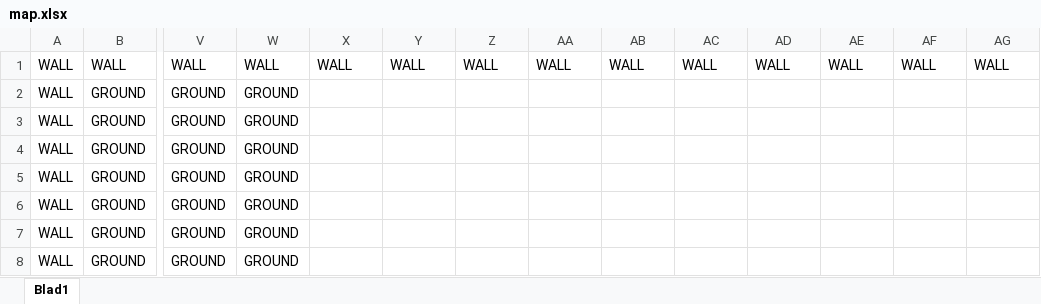
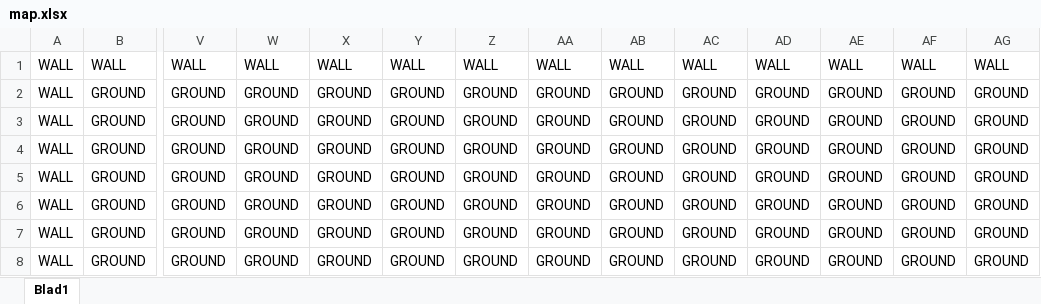
Before and after one commit to NicolasMnd/StoreGame, an Excel workbook: resources/map.xlsx, sheet Blad1, drawn as a sheet; only a part is shown, gaps mark what is left out; values as stored, in another font and other column widths than the file's, no borders; removed rows and columns are numbered as before the commit, all else as after; rows hold the shown columns only; the diff covers the shown part only; the diff names each change by its address in the sheet, - before the commit and + after, or states it on an @@ line.

```diff
--- a/resources/map.xlsx (sheet Blad1)
+++ b/resources/map.xlsx (sheet Blad1)
-X2:X3: (empty)
+X2:X3: GROUND
-Y2:Y3: (empty)
+Y2:Y3: GROUND
-Z2:Z3: (empty)
+Z2:Z3: GROUND
-AA2:AA3: (empty)
+AA2:AA3: GROUND
-AB2:AB3: (empty)
+AB2:AB3: GROUND
-AC2:AC3: (empty)
+AC2:AC3: GROUND
-AD2:AD3: (empty)
+AD2:AD3: GROUND
-AE2:AE3: (empty)
+AE2:AE3: GROUND
-AF2:AF3: (empty)
+AF2:AF3: GROUND
-AG2:AG3: (empty)
+AG2:AG3: GROUND
-row 4: WALL | GROUND | GROUND | GROUND
-row 5: WALL | GROUND | GROUND | GROUND
-X4:X6: (empty)
+X4:X6: GROUND
-Y4:Y6: (empty)
+Y4:Y6: GROUND
-Z4:Z6: (empty)
+Z4:Z6: GROUND
-AA4:AA6: (empty)
+AA4:AA6: GROUND
-AB4:AB6: (empty)
+AB4:AB6: GROUND
-AC4:AC6: (empty)
+AC4:AC6: GROUND
-AD4:AD6: (empty)
+AD4:AD6: GROUND
-AE4:AE6: (empty)
+AE4:AE6: GROUND
-AF4:AF6: (empty)
+AF4:AF6: GROUND
-AG4:AG6: (empty)
+AG4:AG6: GROUND
+row 7: WALL | GROUND | GROUND | GROUND | GROUND | GROUND | GROUND | GROUND | GROUND | GROUND | GROUND | GROUND | GROUND | GROUND
+row 8: WALL | GROUND | GROUND | GROUND | GROUND | GROUND | GROUND | GROUND | GROUND | GROUND | GROUND | GROUND | GROUND | GROUND
```
Also changed, not shown: 290 edited cells elsewhere in this sheet, 16 other files.
